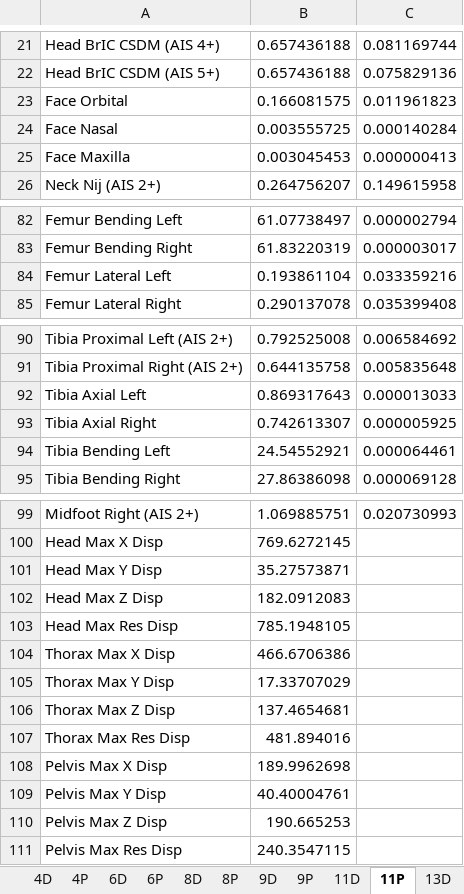
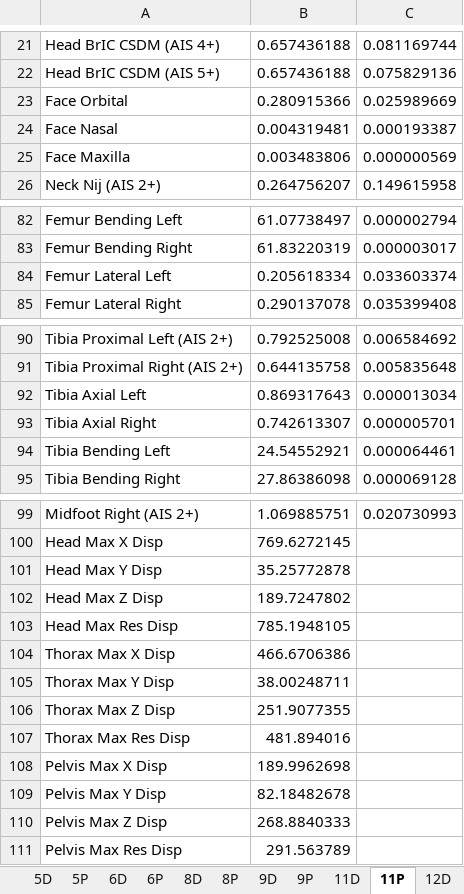
Before and after one commit to alang24/Visualization-InjuryProbability, an Excel workbook: simulation_results/HMC_2020/FullFlat_injury_analysis.xlsx, sheet 11P, drawn as a sheet; only a part is shown, gaps mark what is left out; values as stored, in another font and other column widths than the file's, no borders; the diff covers the shown part only; the diff names each change by its address in the sheet, - before the commit and + after, or states it on an @@ line.

```diff
--- a/simulation_results/HMC_2020/FullFlat_injury_analysis.xlsx (sheet 11P)
+++ b/simulation_results/HMC_2020/FullFlat_injury_analysis.xlsx (sheet 11P)
+sheet tab: 5D
+sheet tab: 5P
+sheet tab: 12D
-B23: 0.166081575
+B23: 0.280915366
-C23: 0.011961823
+C23: 0.025989669
-B24: 0.003555725
+B24: 0.004319481
-C24: 0.000140284
+C24: 0.000193387
-B25: 0.003045453
+B25: 0.003483806
-C25: 0.000000413
+C25: 0.000000569
-B84: 0.193861104
+B84: 0.205618334
-C84: 0.033359216
+C84: 0.033603374
-C92: 0.000013033
+C92: 0.000013034
-C93: 0.000005925
+C93: 0.000005701
-B101: 35.27573871
+B101: 35.25772878
-B102: 182.0912083
+B102: 189.7247802
-B105: 17.33707029
+B105: 38.00248711
-B106: 137.4654681
+B106: 251.9077355
-B109: 40.40004761
+B109: 82.18482678
-B110: 190.665253
+B110: 268.8840333
-B111: 240.3547115
+B111: 291.563789
```
Also changed, not shown: 2 edited cells elsewhere in this sheet, sheet 9P, sheet 9D, sheet 8P, sheet 8D, sheet 2D, sheet 2P, 5 more sheets, other sheet tabs, coord.xlsx, simulation_matrix.xlsx, 1 other file.
